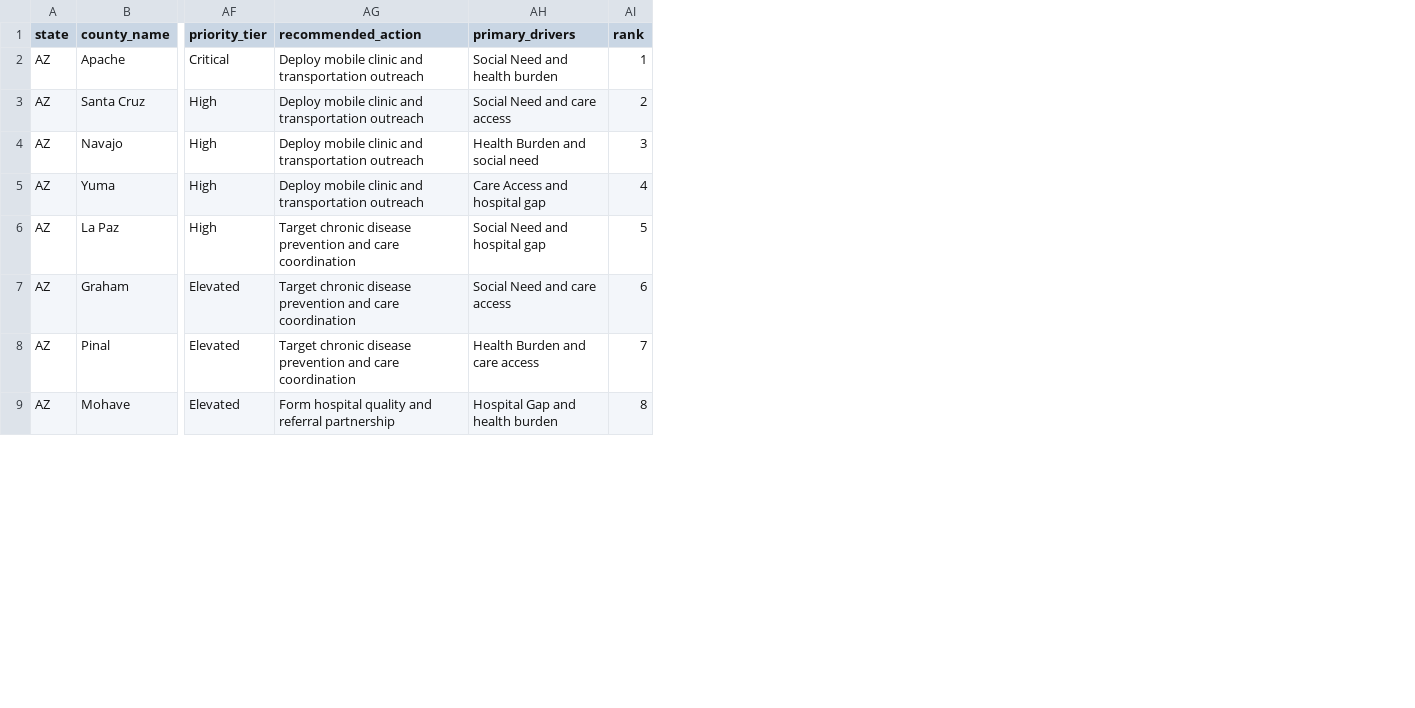
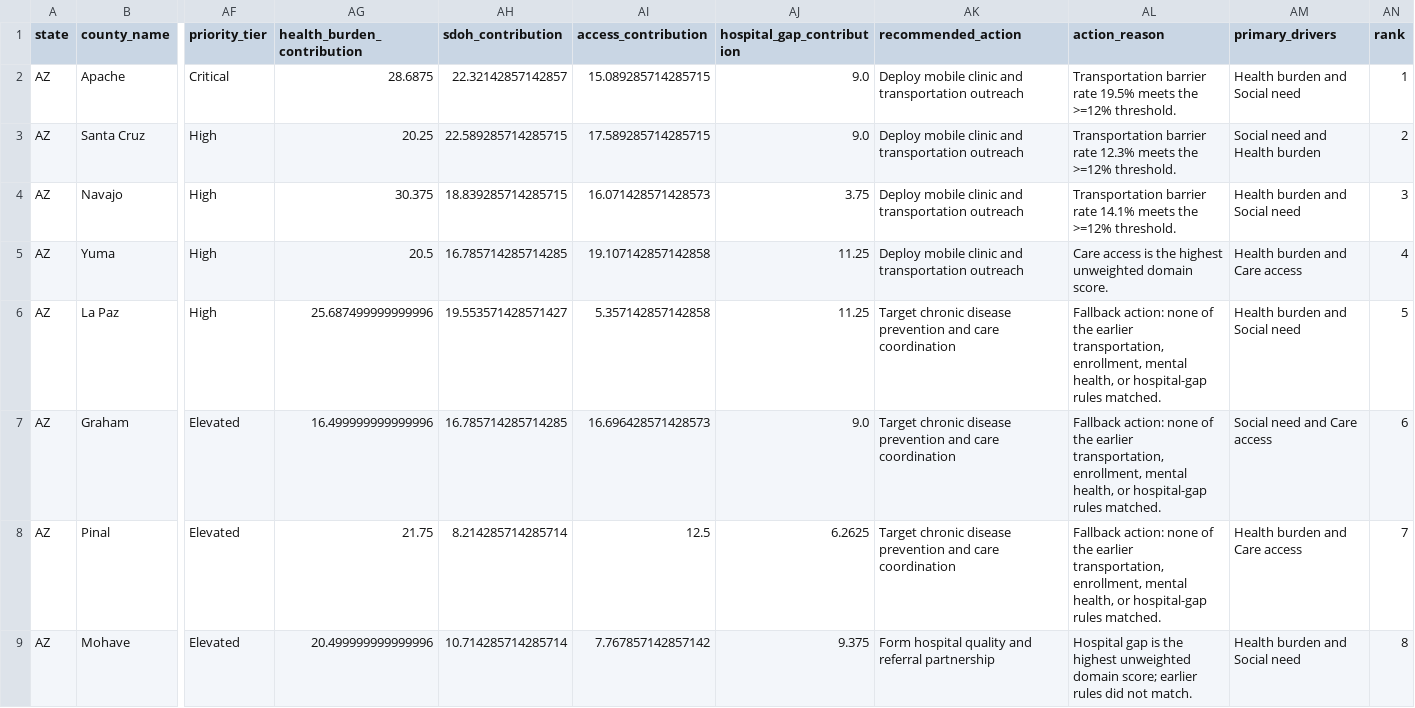
Before and after one commit to Akqadafi/healthcare-decision-intelligence-platform, a CSV file: data/gold/mart_community_priority.csv, drawn as a sheet; only a part is shown, gaps mark what is left out; addresses are those after the commit; the diff covers the shown part only; the diff names each change by its address in the sheet, - before the commit and + after, or states it on an @@ line.

Commit message:
Enforce data contracts and strengthen dashboard reliability

```diff
--- a/data/gold/mart_community_priority.csv
+++ b/data/gold/mart_community_priority.csv
+column AG (health_burden_contribution), rows 2-9: 28.6875 | 20.25 | 30.375 | 20.5 | 25.687499999999996 | 16.499999999999996 | 21.75 | 20.499999999999996
+column AH (sdoh_contribution), rows 2-9: 22.32142857142857 | 22.589285714285715 | 18.839285714285715 | 16.785714285714285 | 19.553571428571427 | 16.785714285714285 | 8.214285714285714 | 10.714285714285714
+column AI (access_contribution), rows 2-9: 15.089285714285715 | 17.589285714285715 | 16.071428571428573 | 19.107142857142858 | 5.357142857142858 | 16.696428571428573 | 12.5 | 7.767857142857142
+column AJ (hospital_gap_contribution), rows 2-9: 9.0 | 9.0 | 3.75 | 11.25 | 11.25 | 9.0 | 6.2625 | 9.375
+column AL (action_reason), rows 2-9: Transportation barrier rate 19.5% meets the >=12% threshold. | Transportation barrier rate 12.3% meets the >=12% threshold. | Transportation barrier rate 14.1% meets the >=12% threshold. | Care access is the highest unweighted domain score. | Fallback action: none of the earlier transportation, enrollment, mental health, or hospital-gap rules matched. | Fallback action: none of the earlier transportation, enrollment, mental health, or hospital-gap rules matched. | Fallback action: none of the earlier transportation, enrollment, mental health, or hospital-gap rules matched. | Hospital gap is the highest unweighted domain score; earlier rules did not match.
-AM2 (primary_drivers): Social Need and health burden
+AM2 (primary_drivers): Health burden and Social need
-AM3 (primary_drivers): Social Need and care access
+AM3 (primary_drivers): Social need and Health burden
-AM4 (primary_drivers): Health Burden and social need
+AM4 (primary_drivers): Health burden and Social need
-AM5 (primary_drivers): Care Access and hospital gap
+AM5 (primary_drivers): Health burden and Care access
-AM6 (primary_drivers): Social Need and hospital gap
+AM6 (primary_drivers): Health burden and Social need
-AM7 (primary_drivers): Social Need and care access
+AM7 (primary_drivers): Social need and Care access
-AM8 (primary_drivers): Health Burden and care access
+AM8 (primary_drivers): Health burden and Care access
-AM9 (primary_drivers): Hospital Gap and health burden
+AM9 (primary_drivers): Health burden and Social need
```
Also changed, not shown: 7 edited cells elsewhere in this file, data/gold/data_quality_report.csv, 29 other files.
